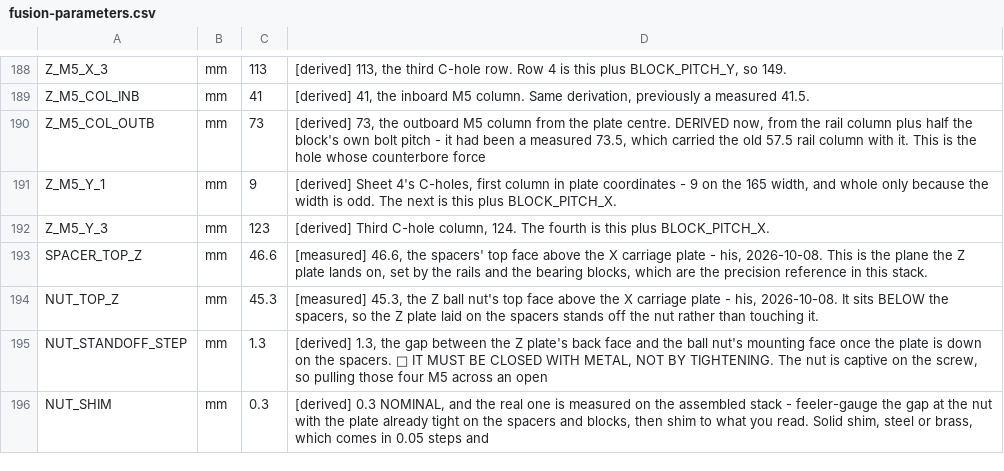
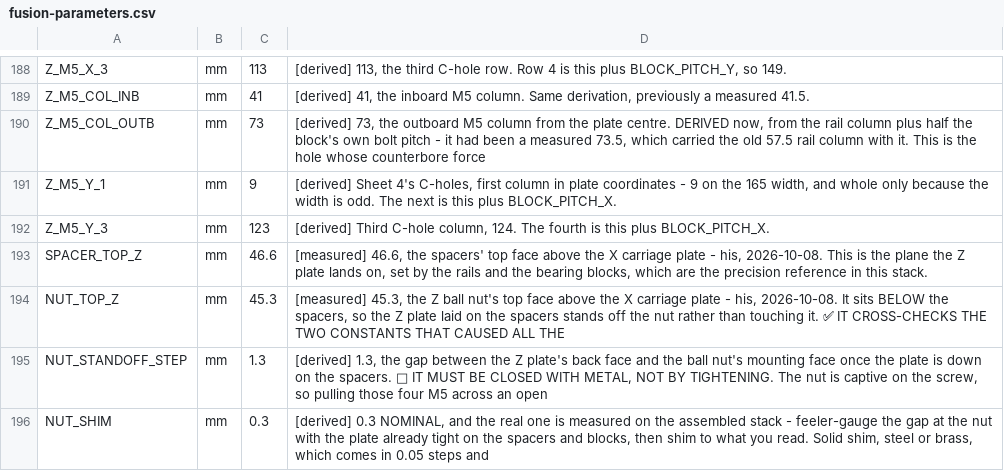
Before and after one commit to ioSenderV2/CNCBuild, a CSV file: dimensions/fusion-parameters.csv, drawn as a sheet; only a part is shown, gaps mark what is left out.

```diff
--- a/dimensions/fusion-parameters.csv
+++ b/dimensions/fusion-parameters.csv
@@ -193,3 +193,3 @@ Z_M5_Y_3,mm,123,"[derived] Third C-hole column, 124. The fourth is this plus BLO
 SPACER_TOP_Z,mm,46.6,"[measured] 46.6, the spacers' top face above the X carriage plate - his, 2026-10-08. This is the plane the Z plate lands on, set by the rails and the bearing blocks, which are the precision reference in this stack."
-NUT_TOP_Z,mm,45.3,"[measured] 45.3, the Z ball nut's top face above the X carriage plate - his, 2026-10-08. It sits BELOW the spacers, so the Z plate laid on the spacers stands off the nut rather than touching it."
+NUT_TOP_Z,mm,45.3,"[measured] 45.3, the Z ball nut's top face above the X carriage plate - his, 2026-10-08. It sits BELOW the spacers, so the Z plate laid on the spacers stands off the nut rather than touching it. ✅ IT CROSS-CHECKS THE TWO CONSTANTS THAT CAUSED ALL THE"
 NUT_STANDOFF_STEP,mm,1.3,"[derived] 1.3, the gap between the Z plate's back face and the ball nut's mounting face once the plate is down on the spacers. 🔴 IT MUST BE CLOSED WITH METAL, NOT BY TIGHTENING. The nut is captive on the screw, so pulling those four M5 across an open"
```
Also changed, not shown: 2 other files.
